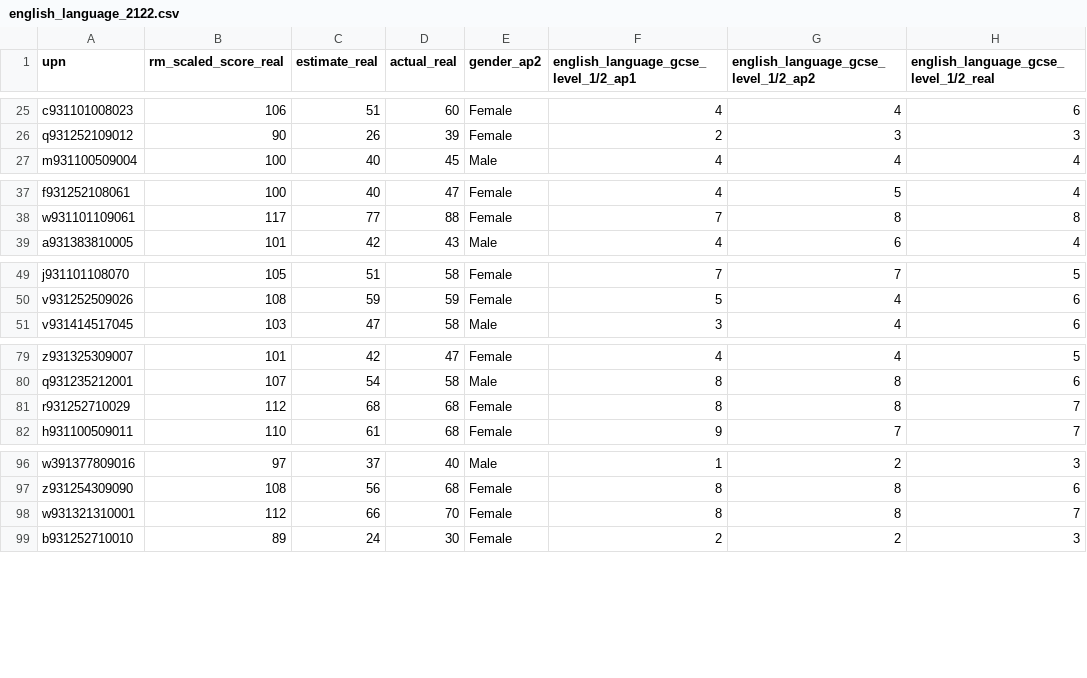
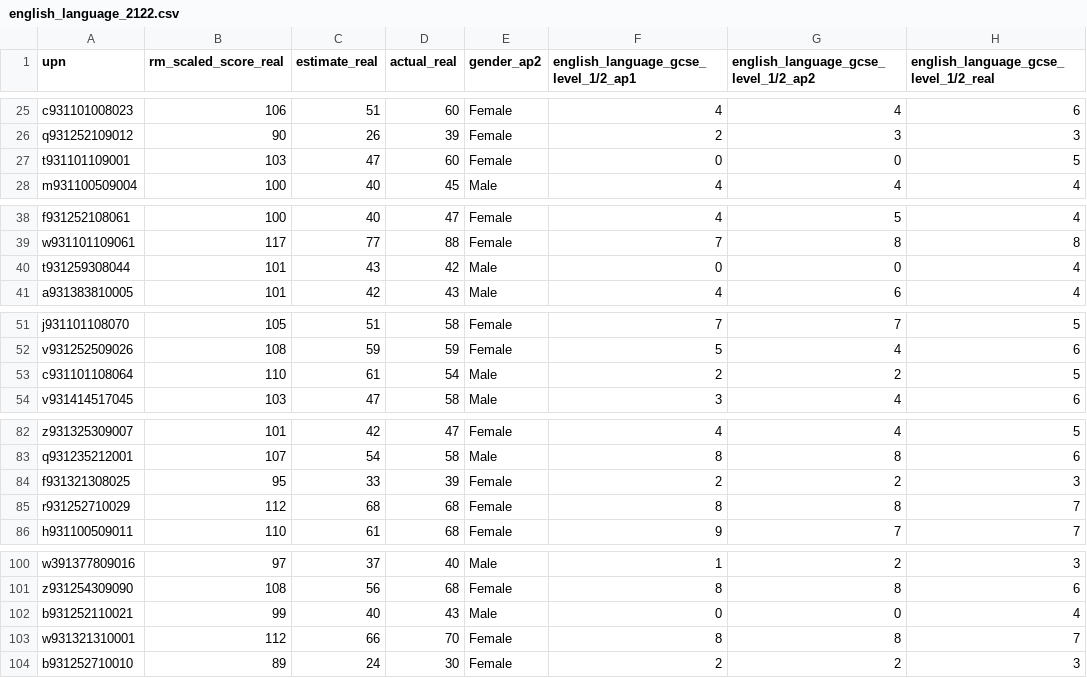
Before and after one commit to robertwiles123/subject_predictions, a CSV file: grades_full_clean/english_language_2122.csv, drawn as a sheet; only a part is shown, gaps mark what is left out; the diff names each change by its address in the sheet, - before the commit and + after, or states it on an @@ line.

```diff
--- a/grades_full_clean/english_language_2122.csv
+++ b/grades_full_clean/english_language_2122.csv
+row 27: t931101109001 | 103 | 47 | 60 | Female | 0 | 0 | 5
+row 40: t931259308044 | 101 | 43 | 42 | Male | 0 | 0 | 4
+row 53: c931101108064 | 110 | 61 | 54 | Male | 2 | 2 | 5
+row 84: f931321308025 | 95 | 33 | 39 | Female | 2 | 2 | 3
+row 102: b931252110021 | 99 | 40 | 43 | Male | 0 | 0 | 4
```
Also changed, not shown: grades_full_clean/drama_2122.csv, grades_full_clean/english_literature_2122.csv, 18 other files.
